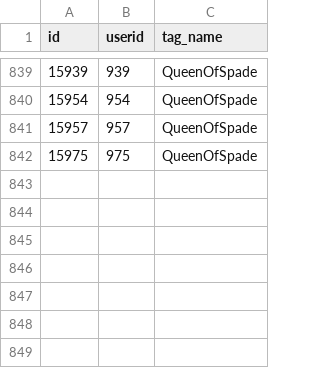
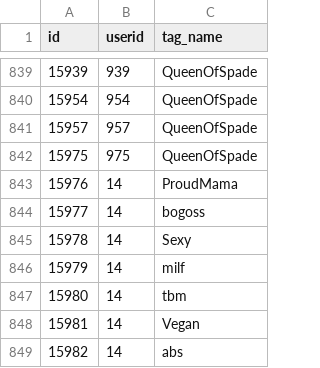
Before and after one commit to MahmoudsEl-Din/matcha, a CSV file: setup/tags.csv, drawn as a sheet; only a part is shown, gaps mark what is left out; the diff names each change by its address in the sheet, - before the commit and + after, or states it on an @@ line.

```diff
--- a/setup/tags.csv
+++ b/setup/tags.csv
+row 843: 15976 | 14 | ProudMama
+row 844: 15977 | 14 | bogoss
+row 845: 15978 | 14 | Sexy
+row 846: 15979 | 14 | milf
+row 847: 15980 | 14 | tbm
+row 848: 15981 | 14 | Vegan
+row 849: 15982 | 14 | abs
```
Also changed, not shown: 2 other files.
